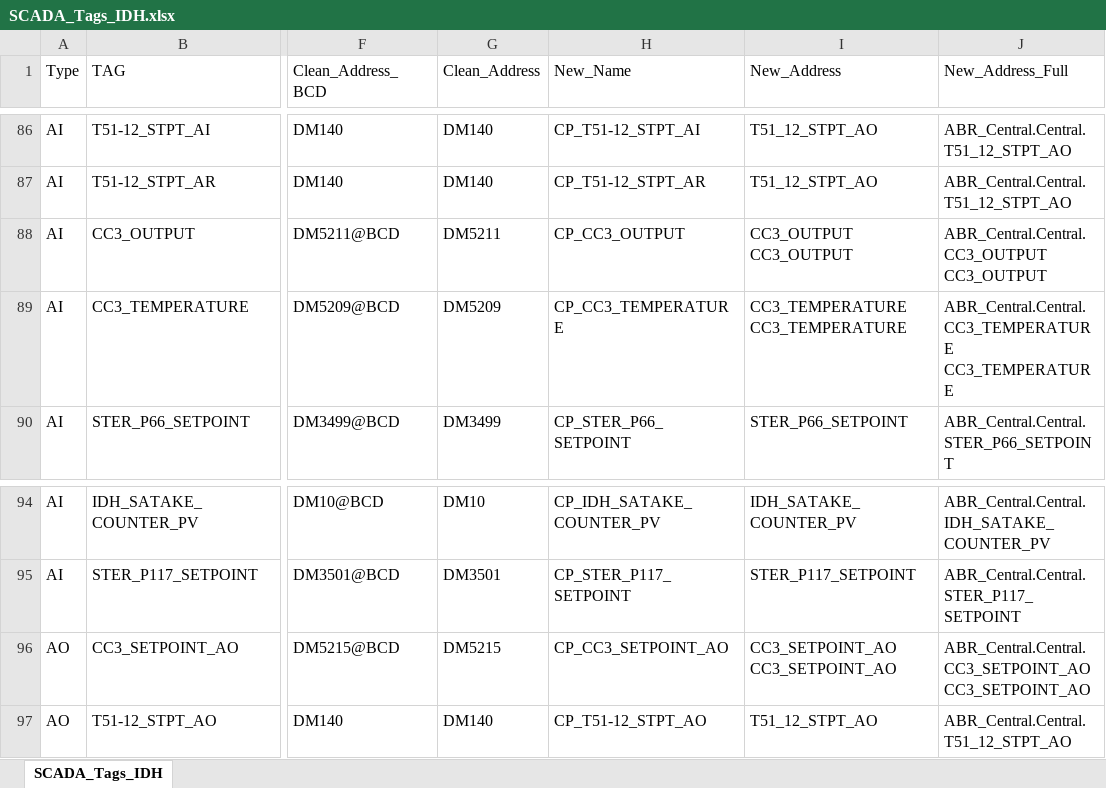
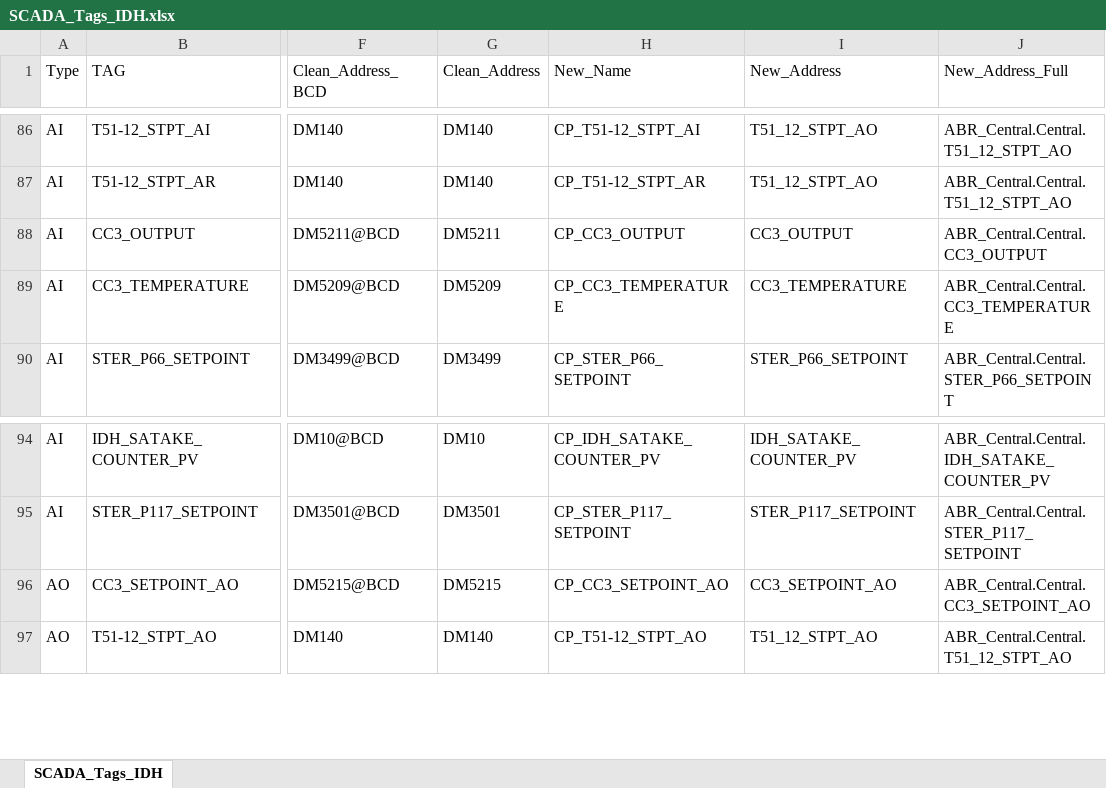
Before and after one commit to g-gregoire/Omron-AB-Converter, an Excel workbook: tag_builder/Output/SCADA_Tags_IDH.xlsx, sheet SCADA_Tags_IDH, drawn as a sheet; only a part is shown, gaps mark what is left out; values as stored, in another font and other column widths than the file's, no borders; table styles not drawn; ↵ is a line break in a cell; the diff names each change by its address in the sheet, - before the commit and + after, or states it on an @@ line.

```diff
--- a/tag_builder/Output/SCADA_Tags_IDH.xlsx (sheet SCADA_Tags_IDH)
+++ b/tag_builder/Output/SCADA_Tags_IDH.xlsx (sheet SCADA_Tags_IDH)
-I88 (New_Address): CC3_OUTPUT ↵ CC3_OUTPUT
+I88 (New_Address): CC3_OUTPUT
-J88 (New_Address_Full): ABR_Central.Central.CC3_OUTPUT ↵ CC3_OUTPUT
+J88 (New_Address_Full): ABR_Central.Central.CC3_OUTPUT
-I89 (New_Address): CC3_TEMPERATURE ↵ CC3_TEMPERATURE
+I89 (New_Address): CC3_TEMPERATURE
-J89 (New_Address_Full): ABR_Central.Central.CC3_TEMPERATURE ↵ CC3_TEMPERATURE
+J89 (New_Address_Full): ABR_Central.Central.CC3_TEMPERATURE
-I96 (New_Address): CC3_SETPOINT_AO ↵ CC3_SETPOINT_AO
+I96 (New_Address): CC3_SETPOINT_AO
-J96 (New_Address_Full): ABR_Central.Central.CC3_SETPOINT_AO ↵ CC3_SETPOINT_AO
+J96 (New_Address_Full): ABR_Central.Central.CC3_SETPOINT_AO
```
Also changed, not shown: tag_builder/Output/SCADA_Tags_Sterilizer.xlsx, 25 other files.
